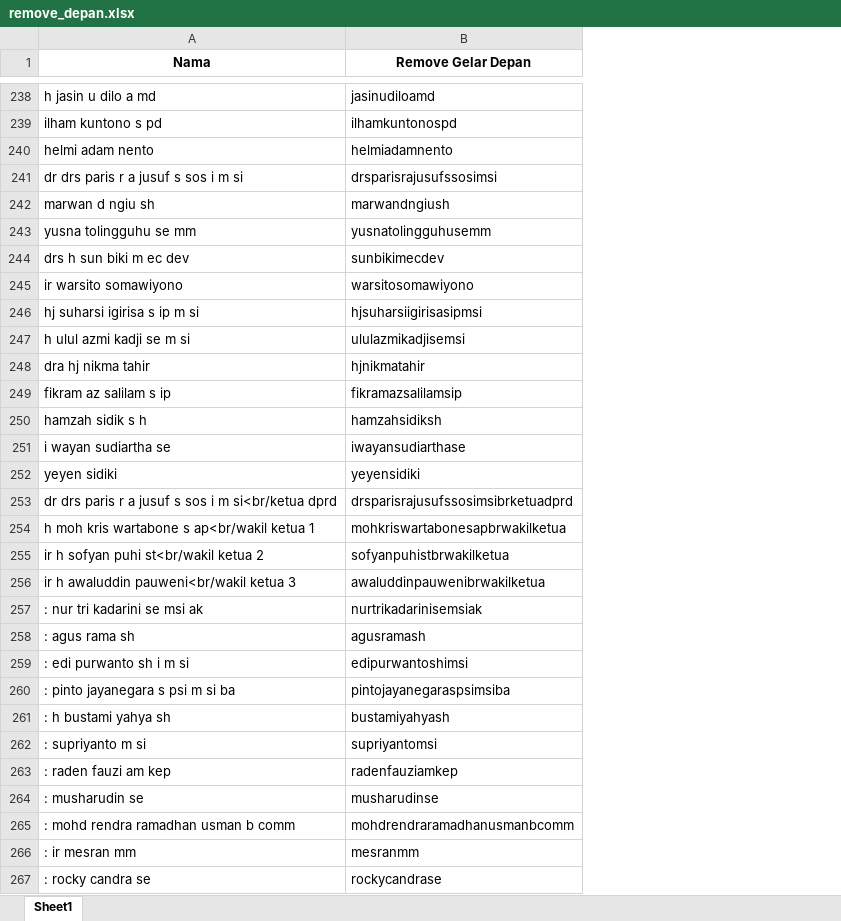
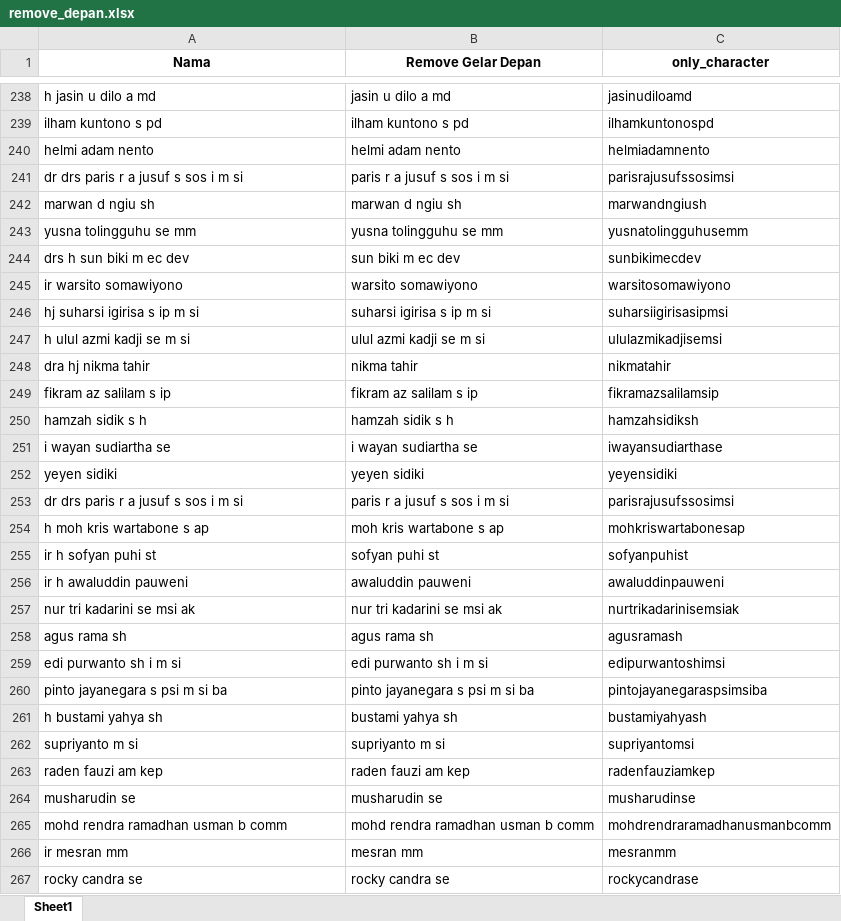
Before and after one commit to MEIakbar/test1, an Excel workbook: data/remove_depan.xlsx, sheet Sheet1, drawn as a sheet; only a part is shown, gaps mark what is left out; values as stored, in another font and other column widths than the file's, no borders; removed rows and columns are numbered as before the commit, all else as after; the diff covers the shown part only; the diff names each change by its address in the sheet, - before the commit and + after, or states it on an @@ line.

```diff
--- a/data/remove_depan.xlsx (sheet Sheet1)
+++ b/data/remove_depan.xlsx (sheet Sheet1)
+column B (Remove Gelar Depan), rows 238-252: jasin u dilo a md | ilham kuntono s pd | helmi adam nento | paris r a jusuf s sos i m si | marwan d ngiu sh | yusna tolingguhu se mm | sun biki m ec dev | warsito somawiyono | suharsi igirisa s ip m si | ulul azmi kadji se m si | nikma tahir | fikram az salilam s ip | hamzah sidik s h | i wayan sudiartha se | yeyen sidiki; rows 257-267: nur tri kadarini se msi ak | agus rama sh | edi purwanto sh i m si | pinto jayanegara s psi m si ba | bustami yahya sh | supriyanto m si | raden fauzi am kep | musharudin se | mohd rendra ramadhan usman b comm | mesran mm | rocky candra se
-C1: Remove Gelar Depan
+C1: only_character
-C241 (only_character): drsparisrajusufssosimsi
+C241 (only_character): parisrajusufssosimsi
-C246 (only_character): hjsuharsiigirisasipmsi
+C246 (only_character): suharsiigirisasipmsi
-C248 (only_character): hjnikmatahir
+C248 (only_character): nikmatahir
-row 253: dr drs paris r a jusuf s sos i m si<br/ketua dprd | drsparisrajusufssosimsibrketuadprd
-row 254: h moh kris wartabone s ap<br/wakil ketua 1 | mohkriswartabonesapbrwakilketua
-row 255: ir h sofyan puhi st<br/wakil ketua 2 | sofyanpuhistbrwakilketua
-row 256: ir h awaluddin pauweni<br/wakil ketua 3 | awaluddinpauwenibrwakilketua
+row 253: dr drs paris r a jusuf s sos i m si | paris r a jusuf s sos i m si | parisrajusufssosimsi
+row 254: h moh kris wartabone s ap | moh kris wartabone s ap | mohkriswartabonesap
+row 255: ir h sofyan puhi st | sofyan puhi st | sofyanpuhist
+row 256: ir h awaluddin pauweni | awaluddin pauweni | awaluddinpauweni
-A257 (Nama): : nur tri kadarini se msi ak
+A257 (Nama): nur tri kadarini se msi ak
-A258 (Nama): : agus rama sh
+A258 (Nama): agus rama sh
-A259 (Nama): : edi purwanto sh i m si
+A259 (Nama): edi purwanto sh i m si
-A260 (Nama): : pinto jayanegara s psi m si ba
+A260 (Nama): pinto jayanegara s psi m si ba
-A261 (Nama): : h bustami yahya sh
+A261 (Nama): h bustami yahya sh
-A262 (Nama): : supriyanto m si
+A262 (Nama): supriyanto m si
-A263 (Nama): : raden fauzi am kep
+A263 (Nama): raden fauzi am kep
-A264 (Nama): : musharudin se
+A264 (Nama): musharudin se
-A265 (Nama): : mohd rendra ramadhan usman b comm
+A265 (Nama): mohd rendra ramadhan usman b comm
-A266 (Nama): : ir mesran mm
+A266 (Nama): ir mesran mm
-A267 (Nama): : rocky candra se
+A267 (Nama): rocky candra se
```
Also changed, not shown: 8 added rows, 8 removed rows and 253 edited cells elsewhere in this sheet.
